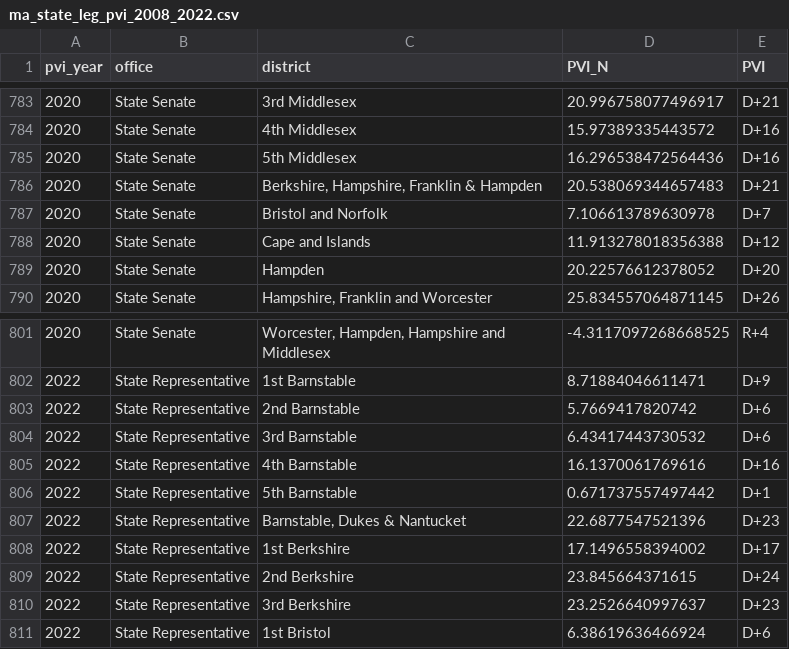
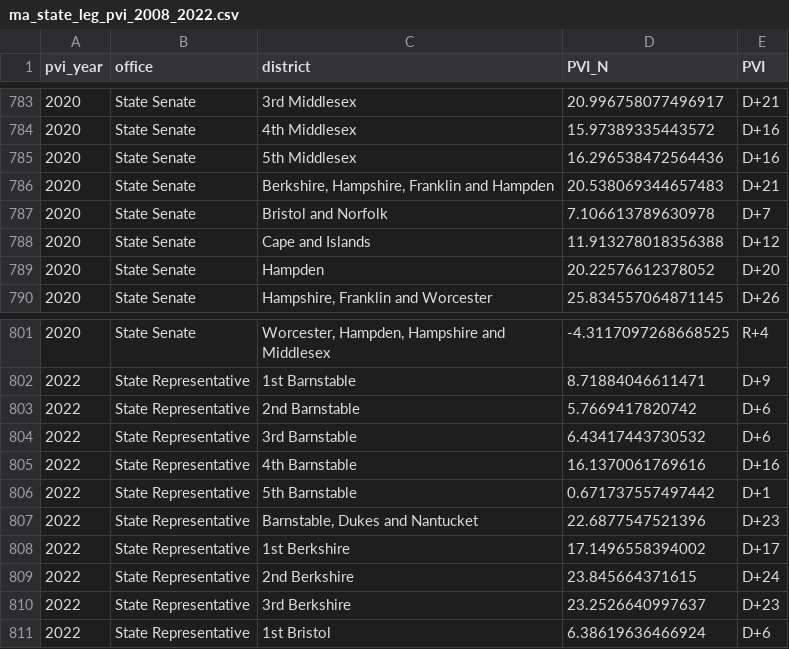
Before and after one commit to bwbensonjr/mapoli, a CSV file: pvi/ma_state_leg_pvi_2008_2022.csv, drawn as a sheet; only a part is shown, gaps mark what is left out.

```diff
--- a/pvi/ma_state_leg_pvi_2008_2022.csv
+++ b/pvi/ma_state_leg_pvi_2008_2022.csv
@@ -785,3 +785,3 @@ pvi_year,office,district,PVI_N,PVI
 2020,State Senate,5th Middlesex,16.296538472564436,D+16
-2020,State Senate,"Berkshire, Hampshire, Franklin & Hampden",20.538069344657483,D+21
+2020,State Senate,"Berkshire, Hampshire, Franklin and Hampden",20.538069344657483,D+21
 2020,State Senate,Bristol and Norfolk,7.106613789630978,D+7
@@ -806,3 +806,3 @@ pvi_year,office,district,PVI_N,PVI
 2022,State Representative,5th Barnstable,0.671737557497442,D+1
-2022,State Representative,"Barnstable, Dukes & Nantucket",22.6877547521396,D+23
+2022,State Representative,"Barnstable, Dukes and Nantucket",22.6877547521396,D+23
 2022,State Representative,1st Berkshire,17.1496558394002,D+17
```
Also changed, not shown: 1 other file.
